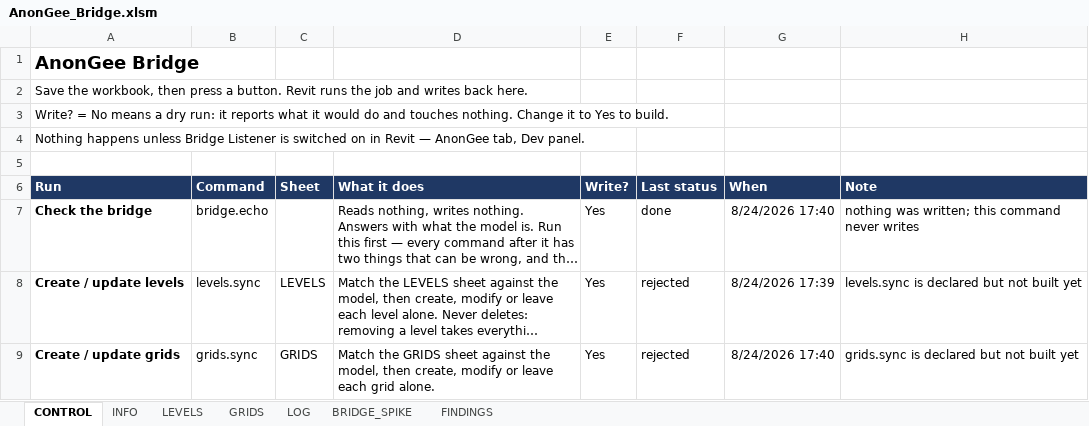
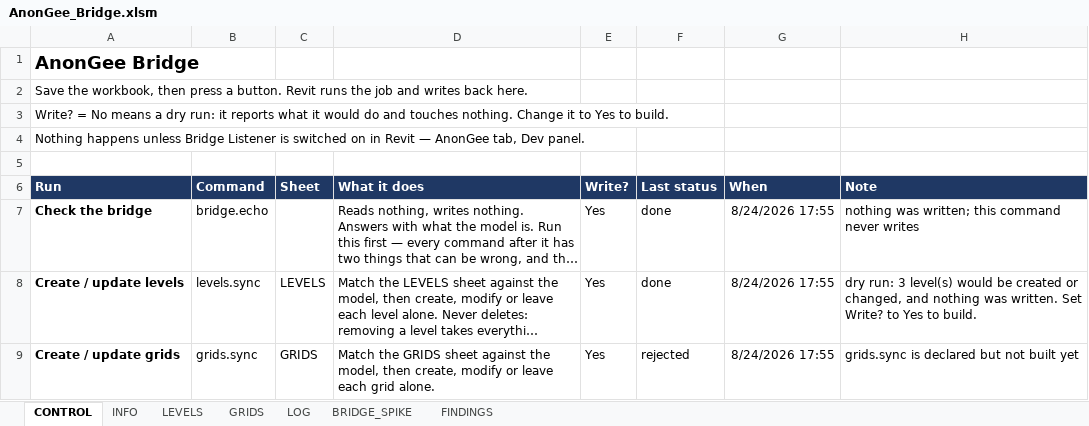
Before and after one commit to Zxaidman/AnnoGeeToolkit, an Excel workbook: bridge/excel/AnonGee_Bridge.xlsm, sheet CONTROL, drawn as a sheet; long unchanged cells end in …; values as stored, in another font and other column widths than the file's, no borders; the diff names each change by its address in the sheet, - before the commit and + after, or states it on an @@ line.

```diff
--- a/bridge/excel/AnonGee_Bridge.xlsm (sheet CONTROL)
+++ b/bridge/excel/AnonGee_Bridge.xlsm (sheet CONTROL)
-G7 (When): 8/24/2026 17:40
+G7 (When): 8/24/2026 17:55
-F8 (Last status): rejected
+F8 (Last status): done
-G8 (When): 8/24/2026 17:39
+G8 (When): 8/24/2026 17:55
-H8 (Note): levels.sync is declared but not built yet
+H8 (Note): dry run: 3 level(s) would be created or changed, and nothing was written. Set Write? to Yes to build.
-G9 (When): 8/24/2026 17:40
+G9 (When): 8/24/2026 17:55
```
Also changed, not shown: sheet LOG, sheet BRIDGE_SPIKE.
